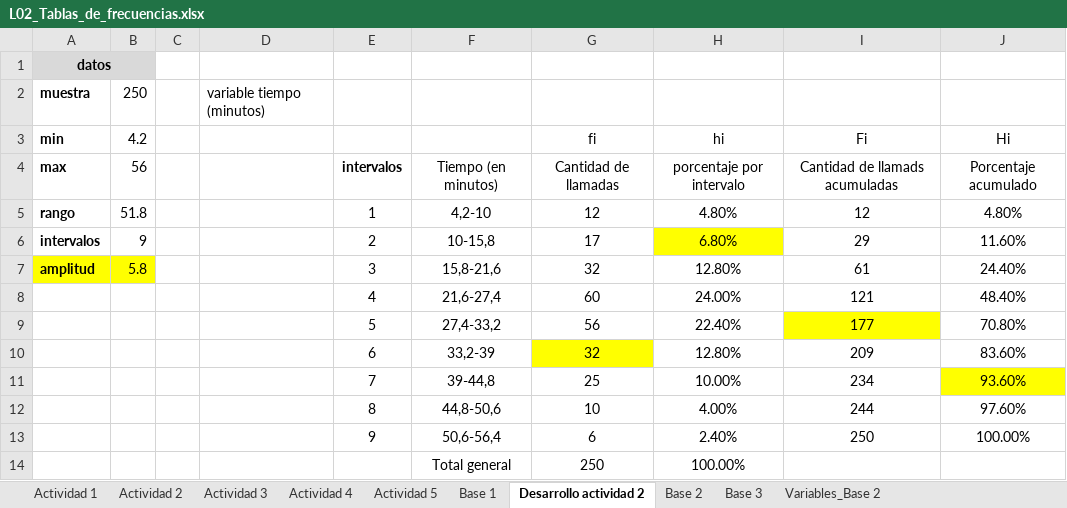
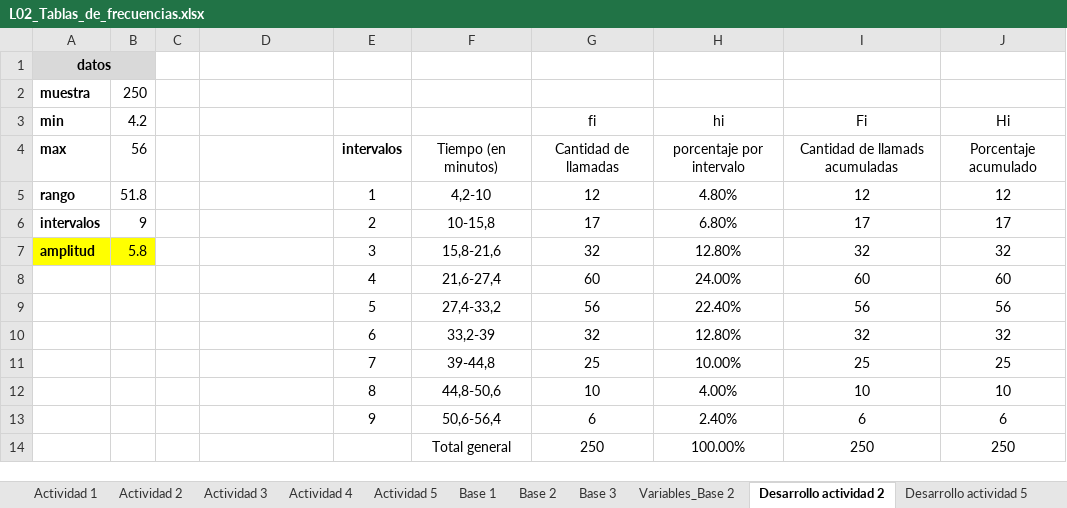
Before and after one commit to PabloOpazo/EstadisticaDescriptiva, an Excel workbook: Actividad 1/L02_Tablas_de_frecuencias.xlsx, sheet Desarrollo actividad 2, drawn as a sheet; values as stored, in another font and other column widths than the file's, no borders; the diff names each change by its address in the sheet, - before the commit and + after, or states it on an @@ line.

```diff
--- a/Actividad 1/L02_Tablas_de_frecuencias.xlsx (sheet Desarrollo actividad 2)
+++ b/Actividad 1/L02_Tablas_de_frecuencias.xlsx (sheet Desarrollo actividad 2)
+sheet tab: Desarrollo actividad 5
@@ sheet tab order changed: Actividad 1 | Actividad 2 | Actividad 3 | Actividad 4 | Actividad 5 | Base 1 | Base 2 | Base 3 | Variables_Base 2 | Desarrollo actividad 2 | Desarrollo actividad 5 @@
-D2: variable tiempo (minutos)
+D2: (empty)
-J5 (Hi): 4.80%
+J5 (Hi): 12
-H6 fill: #FFFF00
+H6 fill: none
-I6 (Fi): 29
+I6 (Fi): 17
-J6 (Hi): 11.60%
+J6 (Hi): 17
-I7 (Fi): 61
+I7 (Fi): 32
-J7 (Hi): 24.40%
+J7 (Hi): 32
-I8 (Fi): 121
+I8 (Fi): 60
-J8 (Hi): 48.40%
+J8 (Hi): 60
-I9 (Fi): 177
+I9 (Fi): 56
-I9 fill: #FFFF00
+I9 fill: none
-J9 (Hi): 70.80%
+J9 (Hi): 56
-G10 fill: #FFFF00
+G10 fill: none
-I10 (Fi): 209
+I10 (Fi): 32
-J10 (Hi): 83.60%
+J10 (Hi): 32
-I11 (Fi): 234
+I11 (Fi): 25
-J11 (Hi): 93.60%
+J11 (Hi): 25
-J11 fill: #FFFF00
+J11 fill: none
-I12 (Fi): 244
+I12 (Fi): 10
-J12 (Hi): 97.60%
+J12 (Hi): 10
-I13 (Fi): 250
+I13 (Fi): 6
-J13 (Hi): 100.00%
+J13 (Hi): 6
-I14 (Fi): (empty)
+I14 (Fi): 250
-J14 (Hi): (empty)
+J14 (Hi): 250
```
Also changed, not shown: sheet Base 3, sheet Actividad 2, sheet Actividad 5.
